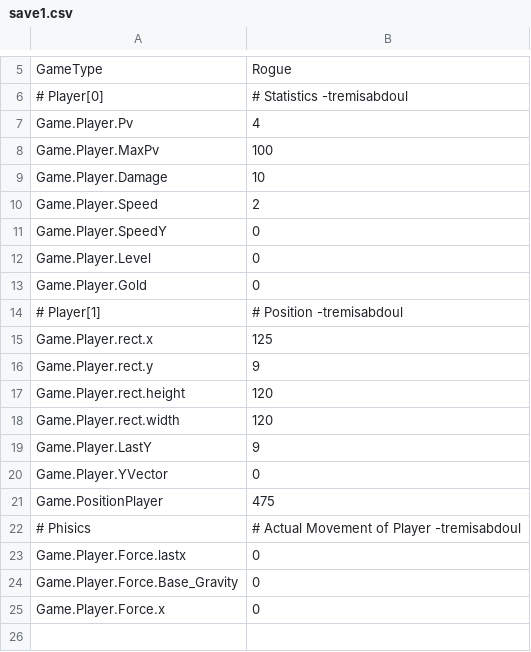
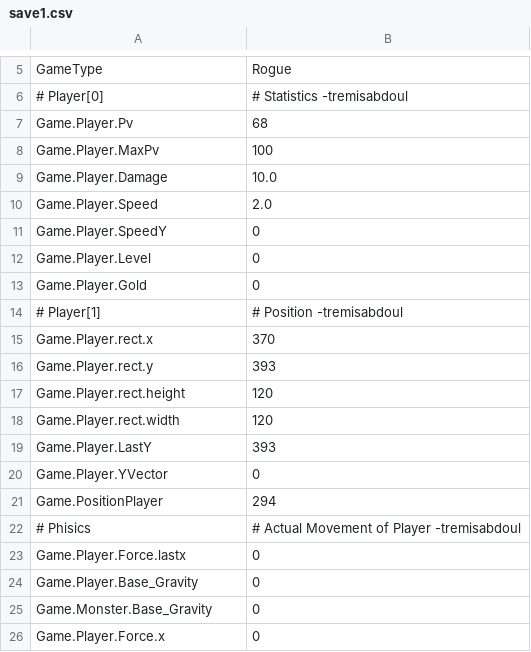
Before and after one commit to nekochiiUwU/Anoari-old, a CSV file: save1.csv, drawn as a sheet; only a part is shown, gaps mark what is left out.

```diff
--- a/save1.csv
+++ b/save1.csv
@@ -6,6 +6,6 @@
 "# Player[0]","# Statistics -tremisabdoul"
-"Game.Player.Pv",4
+"Game.Player.Pv",68
 "Game.Player.MaxPv",100
-"Game.Player.Damage",10
-"Game.Player.Speed",2
+"Game.Player.Damage",10.0
+"Game.Player.Speed",2.0
 "Game.Player.SpeedY",0
@@ -14,12 +14,13 @@
 "# Player[1]","# Position -tremisabdoul"
-"Game.Player.rect.x",125
-"Game.Player.rect.y",9
+"Game.Player.rect.x",370
+"Game.Player.rect.y",393
 "Game.Player.rect.height",120
 "Game.Player.rect.width",120
-"Game.Player.LastY",9
+"Game.Player.LastY",393
 "Game.Player.YVector",0
-"Game.PositionPlayer",475
+"Game.PositionPlayer",294
 "# Phisics","# Actual Movement of Player -tremisabdoul"
 "Game.Player.Force.lastx",0
-"Game.Player.Force.Base_Gravity",0
+"Game.Player.Base_Gravity",0
+"Game.Monster.Base_Gravity",0
 "Game.Player.Force.x",0
```
Also changed, not shown: 4 other files.
